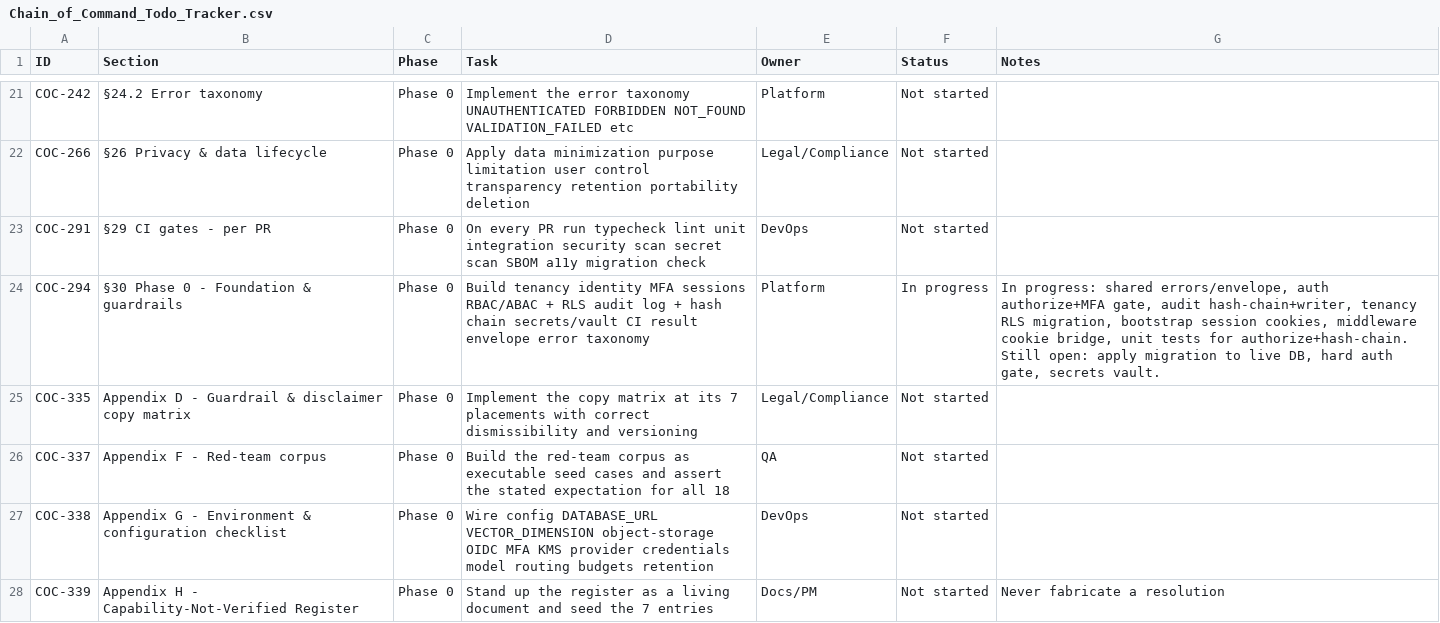
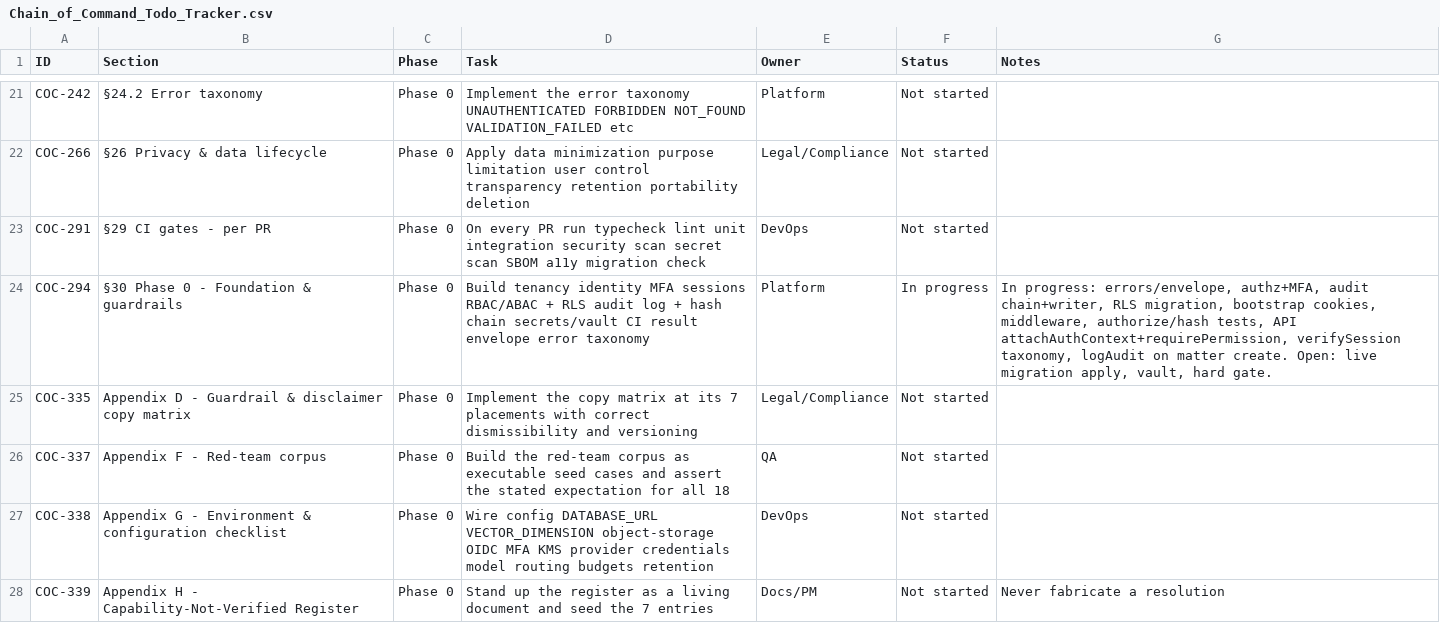
Before and after one commit to lvluplabs46219/Chain-of-Command, a CSV file: docs/Chain_of_Command_Todo_Tracker.csv, drawn as a sheet; only a part is shown, gaps mark what is left out.

Commit message:
feat(api): wire AuthContext + audit on write path (COC-294)
- attachAuthContext after verifySession (tenant from header/metadata)
- requirePermission middleware using packages/auth authorize()
- verifySession emits UNAUTHENTICATED taxonomy codes
- logAudit helper (hash-chained memory store) on POST /matters

```diff
--- a/docs/Chain_of_Command_Todo_Tracker.csv
+++ b/docs/Chain_of_Command_Todo_Tracker.csv
@@ -23,3 +23,3 @@ COC-266,§26 Privacy & data lifecycle,Phase 0,Apply data minimization purpose li
 COC-291,§29 CI gates - per PR,Phase 0,On every PR run typecheck lint unit integration security scan secret scan SBOM a11y migration check,DevOps,Not started,
-COC-294,§30 Phase 0 - Foundation & guardrails,Phase 0,Build tenancy identity MFA sessions RBAC/ABAC + RLS audit log + hash chain secrets/vault CI result envelope error taxonomy,Platform,In progress,"In progress: shared errors/envelope, auth authorize+MFA gate, audit hash-chain+writer, tenancy RLS migration, bootstrap session cookies, middleware cookie bridge, unit tests for authorize+hash-chain. Still open: apply migration to live DB, hard auth gate, secrets vault."
+COC-294,§30 Phase 0 - Foundation & guardrails,Phase 0,Build tenancy identity MFA sessions RBAC/ABAC + RLS audit log + hash chain secrets/vault CI result envelope error taxonomy,Platform,In progress,"In progress: errors/envelope, authz+MFA, audit chain+writer, RLS migration, bootstrap cookies, middleware, authorize/hash tests, API attachAuthContext+requirePermission, verifySession taxonomy, logAudit on matter create. Open: live migration apply, vault, hard gate."
 COC-335,Appendix D - Guardrail & disclaimer copy matrix,Phase 0,Implement the copy matrix at its 7 placements with correct dismissibility and versioning,Legal/Compliance,Not started,
```
Also changed, not shown: 5 other files.
